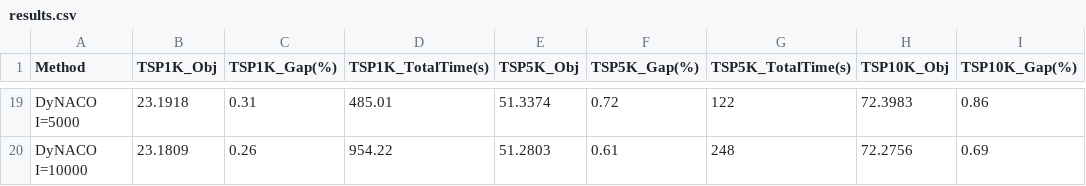
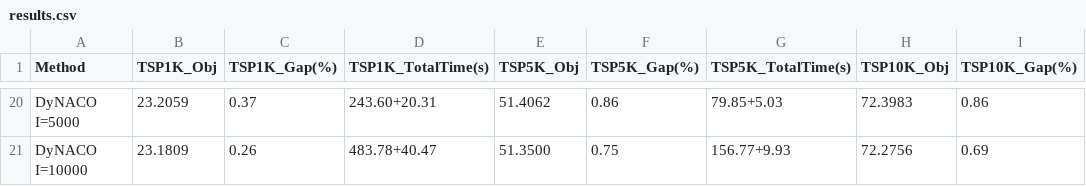
Before and after one commit to shoraaa/DyNACO, a CSV file: results.csv, drawn as a sheet; only a part is shown, gaps mark what is left out; addresses are those after the commit; the diff covers the shown part only; the diff names each change by its address in the sheet, - before the commit and + after, or states it on an @@ line.

```diff
--- a/results.csv
+++ b/results.csv
-B20 (TSP1K_Obj): 23.1918
+B20 (TSP1K_Obj): 23.2059
-C20 (TSP1K_Gap(%)): 0.31
+C20 (TSP1K_Gap(%)): 0.37
-D20 (TSP1K_TotalTime(s)): 485.01
+D20 (TSP1K_TotalTime(s)): 243.60+20.31
-E20 (TSP5K_Obj): 51.3374
+E20 (TSP5K_Obj): 51.4062
-F20 (TSP5K_Gap(%)): 0.72
+F20 (TSP5K_Gap(%)): 0.86
-G20 (TSP5K_TotalTime(s)): 122
+G20 (TSP5K_TotalTime(s)): 79.85+5.03
-D21 (TSP1K_TotalTime(s)): 954.22
+D21 (TSP1K_TotalTime(s)): 483.78+40.47
-E21 (TSP5K_Obj): 51.2803
+E21 (TSP5K_Obj): 51.3500
-F21 (TSP5K_Gap(%)): 0.61
+F21 (TSP5K_Gap(%)): 0.75
-G21 (TSP5K_TotalTime(s)): 248
+G21 (TSP5K_TotalTime(s)): 156.77+9.93
```
Also changed, not shown: 1 added row and 30 edited cells elsewhere in this file, result_cvrp.csv, 2 other files.
